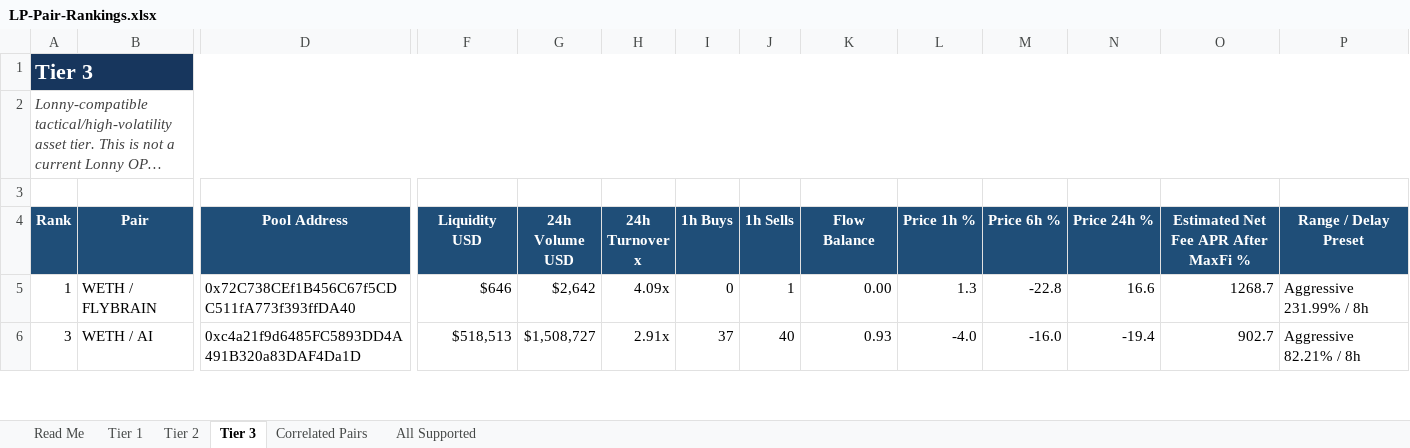
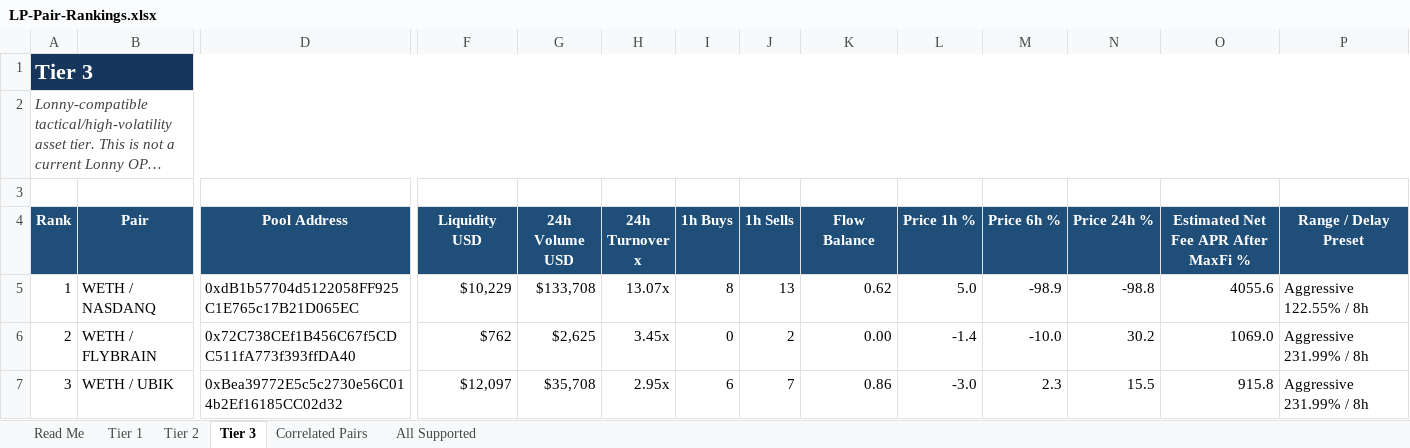
Before and after one commit to rygeneral/lp-pair-rankings, an Excel workbook: LP-Pair-Rankings.xlsx, sheet Tier 3, drawn as a sheet; only a part is shown, gaps mark what is left out; long unchanged cells end in …; values as stored, in another font and other column widths than the file's, no borders; conditional formats and table styles not drawn; addresses are those after the commit; rows hold the shown columns only; the diff covers the shown part only; the diff names each change by its address in the sheet, - before the commit and + after, or states it on an @@ line.

Commit message:
chore: refresh LP pair rankings workbook

```diff
--- a/LP-Pair-Rankings.xlsx (sheet Tier 3)
+++ b/LP-Pair-Rankings.xlsx (sheet Tier 3)
-B5 (Pair): WETH / FLYBRAIN
+B5 (Pair): WETH / NASDANQ
-D5 (Pool Address): 0x72C738CEf1B456C67f5CDC511fA773f393ffDA40
+D5 (Pool Address): 0xdB1b57704d5122058FF925C1E765c17B21D065EC
-F5 (Liquidity USD): $646
+F5 (Liquidity USD): $10,229
-G5 (24h Volume USD): $2,642
+G5 (24h Volume USD): $133,708
-H5 (24h Turnover x): 4.09x
+H5 (24h Turnover x): 13.07x
-I5 (1h Buys): 0
+I5 (1h Buys): 8
-J5 (1h Sells): 1
+J5 (1h Sells): 13
-K5 (Flow Balance): 0.00
+K5 (Flow Balance): 0.62
-L5 (Price 1h %): 1.3
+L5 (Price 1h %): 5.0
-M5 (Price 6h %): -22.8
+M5 (Price 6h %): -98.9
-N5 (Price 24h %): 16.6
+N5 (Price 24h %): -98.8
-O5: 1268.7
+O5: 4055.6
-P5 (Range / Delay Preset): Aggressive 231.99% / 8h
+P5 (Range / Delay Preset): Aggressive 122.55% / 8h
+row 6: 2 | WETH / FLYBRAIN | 0x72C738CEf1B456C67f5CDC511fA773f393ffDA40 | $762 | $2,625 | 3.45x | 0 | 2 | 0.00 | -1.4 | -10.0 | 30.2 | 1069.0 | Aggressive 231.99% / 8h
-B7 (Pair): WETH / AI
+B7 (Pair): WETH / UBIK
-D7 (Pool Address): 0xc4a21f9d6485FC5893DD4A491B320a83DAF4Da1D
+D7 (Pool Address): 0xBea39772E5c5c2730e56C014b2Ef16185CC02d32
-F7 (Liquidity USD): $518,513
+F7 (Liquidity USD): $12,097
-G7 (24h Volume USD): $1,508,727
+G7 (24h Volume USD): $35,708
-H7 (24h Turnover x): 2.91x
+H7 (24h Turnover x): 2.95x
-I7 (1h Buys): 37
+I7 (1h Buys): 6
-J7 (1h Sells): 40
+J7 (1h Sells): 7
-K7 (Flow Balance): 0.93
+K7 (Flow Balance): 0.86
-L7 (Price 1h %): -4.0
+L7 (Price 1h %): -3.0
-M7 (Price 6h %): -16.0
+M7 (Price 6h %): 2.3
-N7 (Price 24h %): -19.4
+N7 (Price 24h %): 15.5
-O7: 902.7
+O7: 915.8
-P7 (Range / Delay Preset): Aggressive 82.21% / 8h
+P7 (Range / Delay Preset): Aggressive 231.99% / 8h
```
Also changed, not shown: 27 added rows, 28 removed rows and 653 edited cells elsewhere in this sheet, sheet All Supported, sheet Tier 2, sheet Tier 1, sheet Correlated Pairs, 1 other file.
